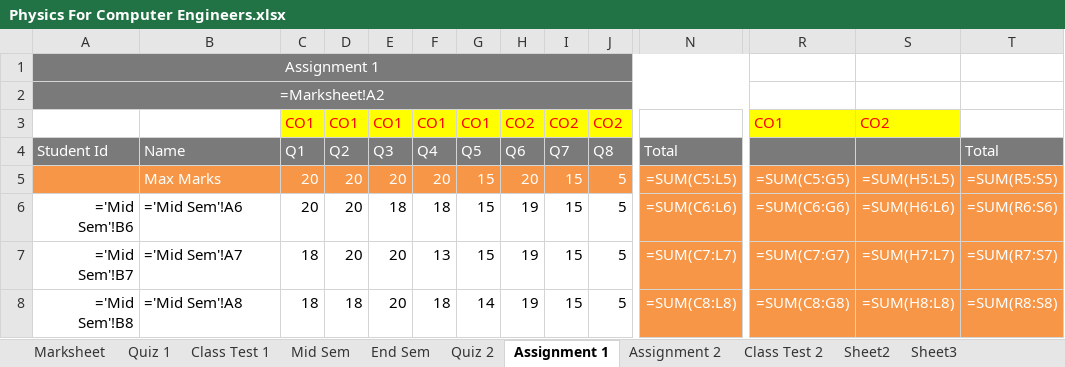
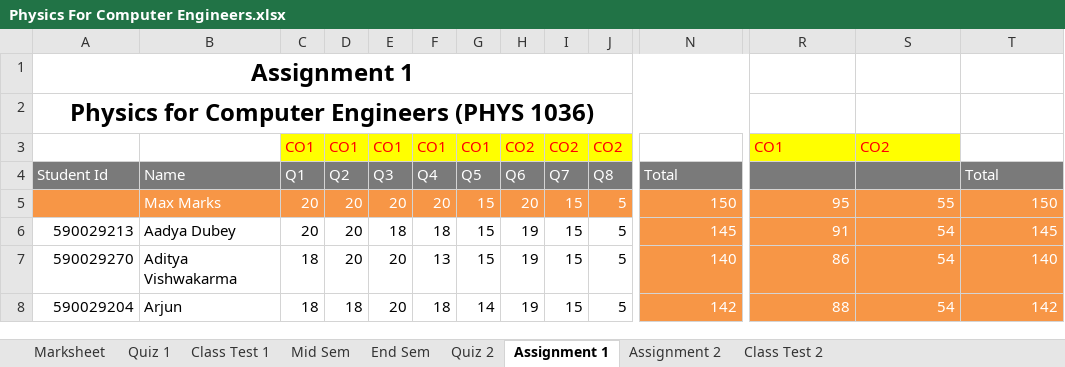
Before and after one commit to niteshchandra039/niteshchandra039.github.io, an Excel workbook: resources/Marks/2026/even/Physics For Computer Engineers.xlsx, sheet Assignment 1, drawn as a sheet; only a part is shown, gaps mark what is left out; values as stored, in another font and other column widths than the file's, no borders; formulas without a stored value are shown as written; the diff covers the shown part only; the diff names each change by its address in the sheet, - before the commit and + after, or states it on an @@ line.

Commit message:
Update Physics For Computer Engineers.xlsx

```diff
--- a/resources/Marks/2026/even/Physics For Computer Engineers.xlsx (sheet Assignment 1)
+++ b/resources/Marks/2026/even/Physics For Computer Engineers.xlsx (sheet Assignment 1)
@@ sheet tab hidden: Sheet2 @@
@@ sheet tab hidden: Sheet3 @@
-A1:N1 fill: #7A7A7A
+A1:N1 fill: none
@@ A1:A2 bold: off → on, text colour: #FFFFFF → black, text size: larger @@
-A2: =Marksheet!A2
+A2: Physics for Computer Engineers (PHYS 1036)
-A2 fill: #7A7A7A
+A2 fill: none
-N5: =SUM(C5:L5)
+N5: 150
-R5: =SUM(C5:G5)
+R5: 95
-S5: =SUM(H5:L5)
+S5: 55
-T5: =SUM(R5:S5)
+T5: 150
-A6: ='Mid Sem'!B6
+A6: 590029213
-B6: ='Mid Sem'!A6
+B6: Aadya Dubey
-N6: =SUM(C6:L6)
+N6: 145
-R6: =SUM(C6:G6)
+R6: 91
-S6: =SUM(H6:L6)
+S6: 54
-T6: =SUM(R6:S6)
+T6: 145
-A7: ='Mid Sem'!B7
+A7: 590029270
-B7: ='Mid Sem'!A7
+B7: Aditya Vishwakarma
-N7: =SUM(C7:L7)
+N7: 140
-R7: =SUM(C7:G7)
+R7: 86
-S7: =SUM(H7:L7)
+S7: 54
-T7: =SUM(R7:S7)
+T7: 140
-A8: ='Mid Sem'!B8
+A8: 590029204
-B8: ='Mid Sem'!A8
+B8: Arjun
-N8: =SUM(C8:L8)
+N8: 142
-R8: =SUM(C8:G8)
+R8: 88
-S8: =SUM(H8:L8)
+S8: 54
-T8: =SUM(R8:S8)
+T8: 142
```
Also changed, not shown: 15 added rows, 15 removed rows, 246 edited cells and cell formats elsewhere in this sheet, sheet Class Test 1, sheet Quiz 1, sheet Marksheet, sheet End Sem, sheet Assignment 2, sheet Quiz 2, 2 more sheets, hidden cells.
